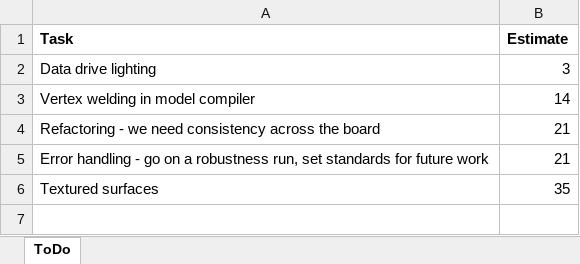
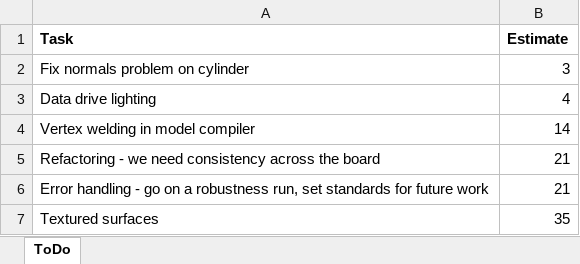
Before and after one commit to JonnyRivers/rorn, an Excel workbook: ToDo.xlsx, sheet ToDo, drawn as a sheet; values as stored, in another font and other column widths than the file's, no borders; addresses are those after the commit; the diff names each change by its address in the sheet, - before the commit and + after, or states it on an @@ line.

Commit message:
Now exporting smoothed normals.

```diff
--- a/ToDo.xlsx (sheet ToDo)
+++ b/ToDo.xlsx (sheet ToDo)
+row 2: Fix normals problem on cylinder | 3
-B3 (Estimate): 3
+B3 (Estimate): 4
```
Also changed, not shown: 10 other files.
